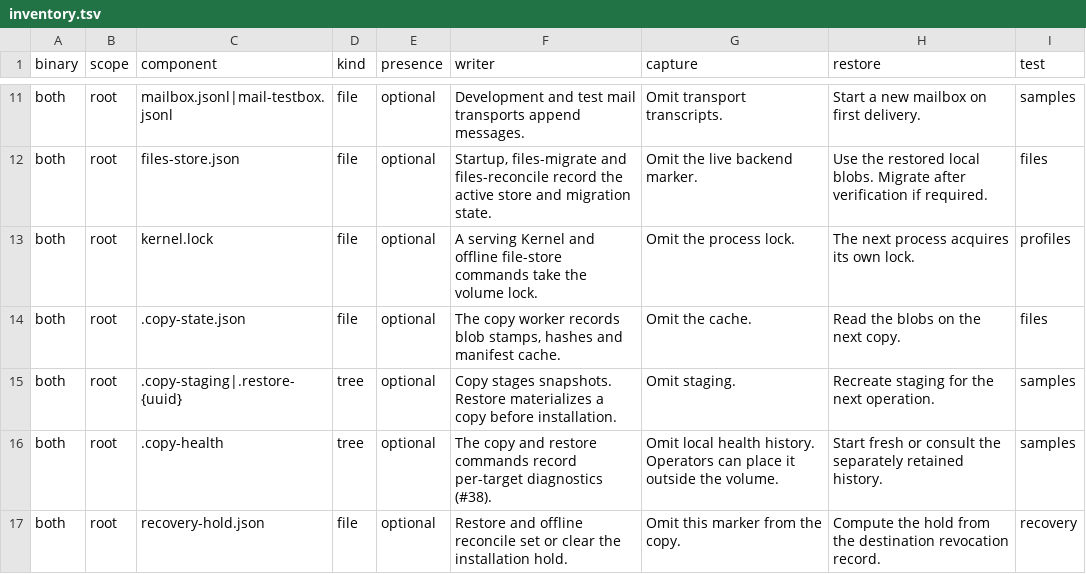
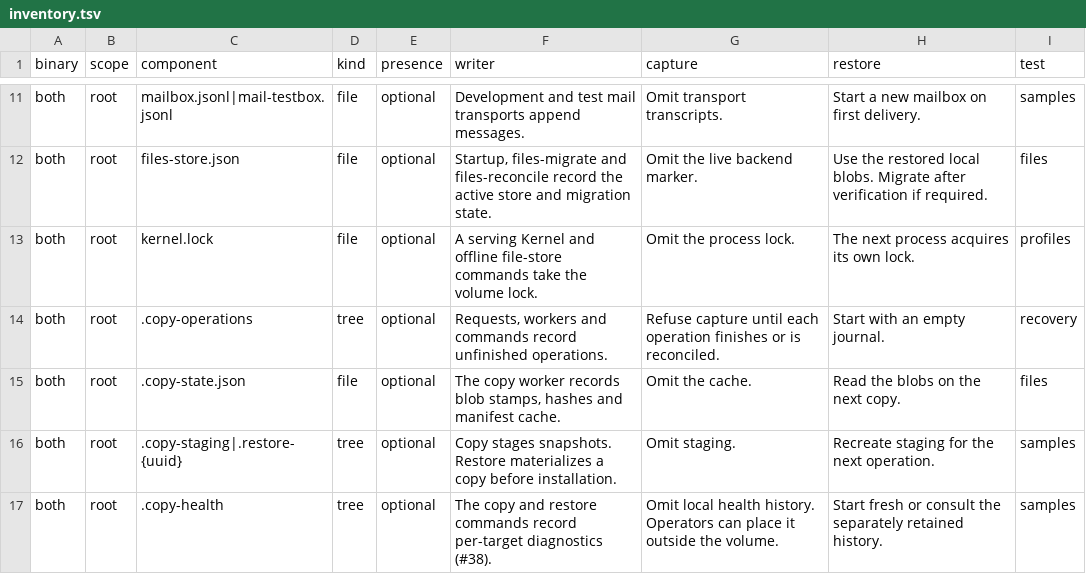
Before and after one commit to danibram/konae, a TSV file: kernel-rs/kernel/src/inventory.tsv, drawn as a sheet; only a part is shown, gaps mark what is left out; the shorter side is filled out with more unchanged rows; the diff names each change by its address in the sheet, - before the commit and + after, or states it on an @@ line.

Commit message:
Capture one installation cut across requests, workers and operator processes

```diff
--- a/kernel-rs/kernel/src/inventory.tsv
+++ b/kernel-rs/kernel/src/inventory.tsv
+row 14: both | root | .copy-operations | tree | optional | Requests, workers and commands record unfinished operations. | Refuse capture until each operation finishes or is reconciled. | Start with an empty journal. | recovery
```
Also changed, not shown: 26 other files.
